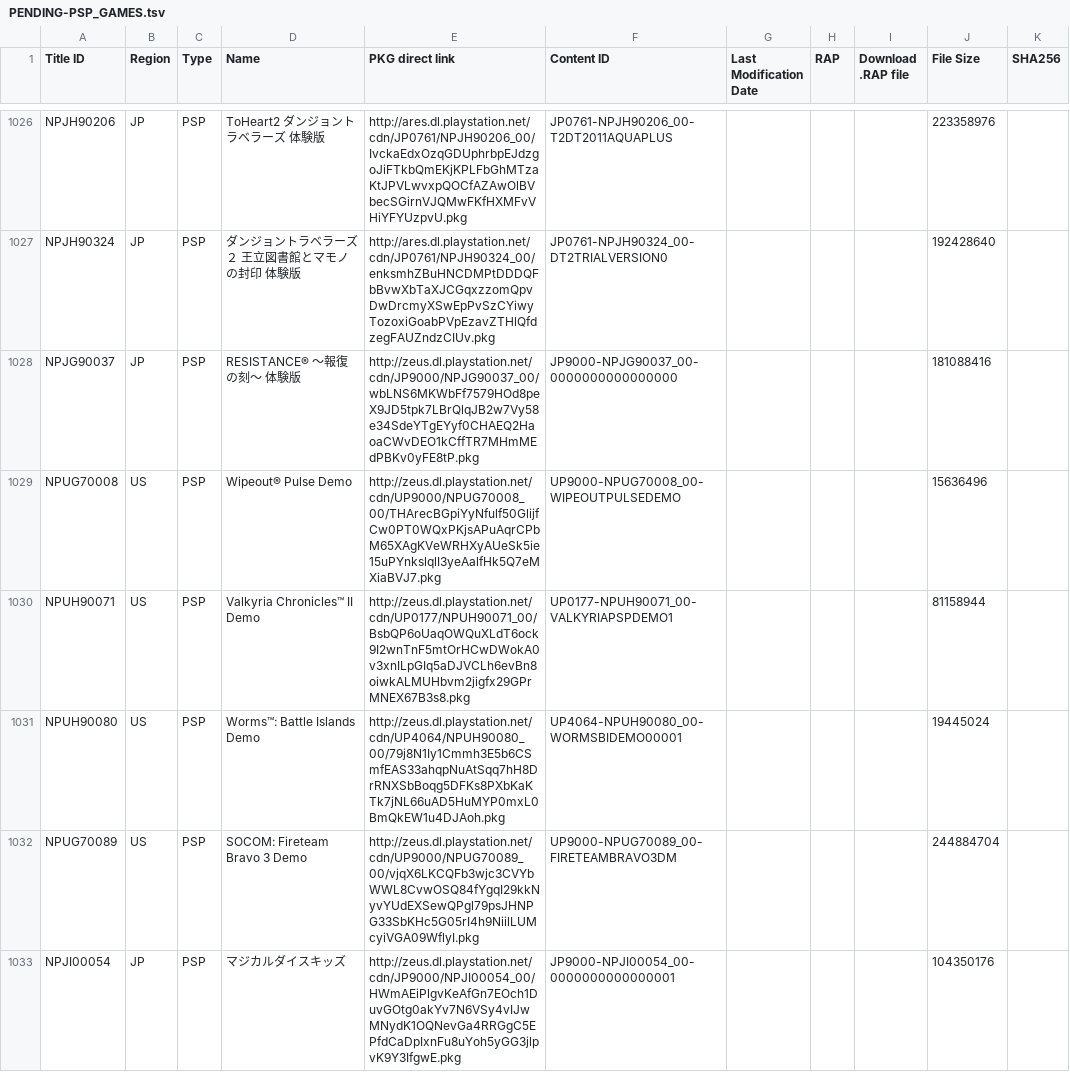
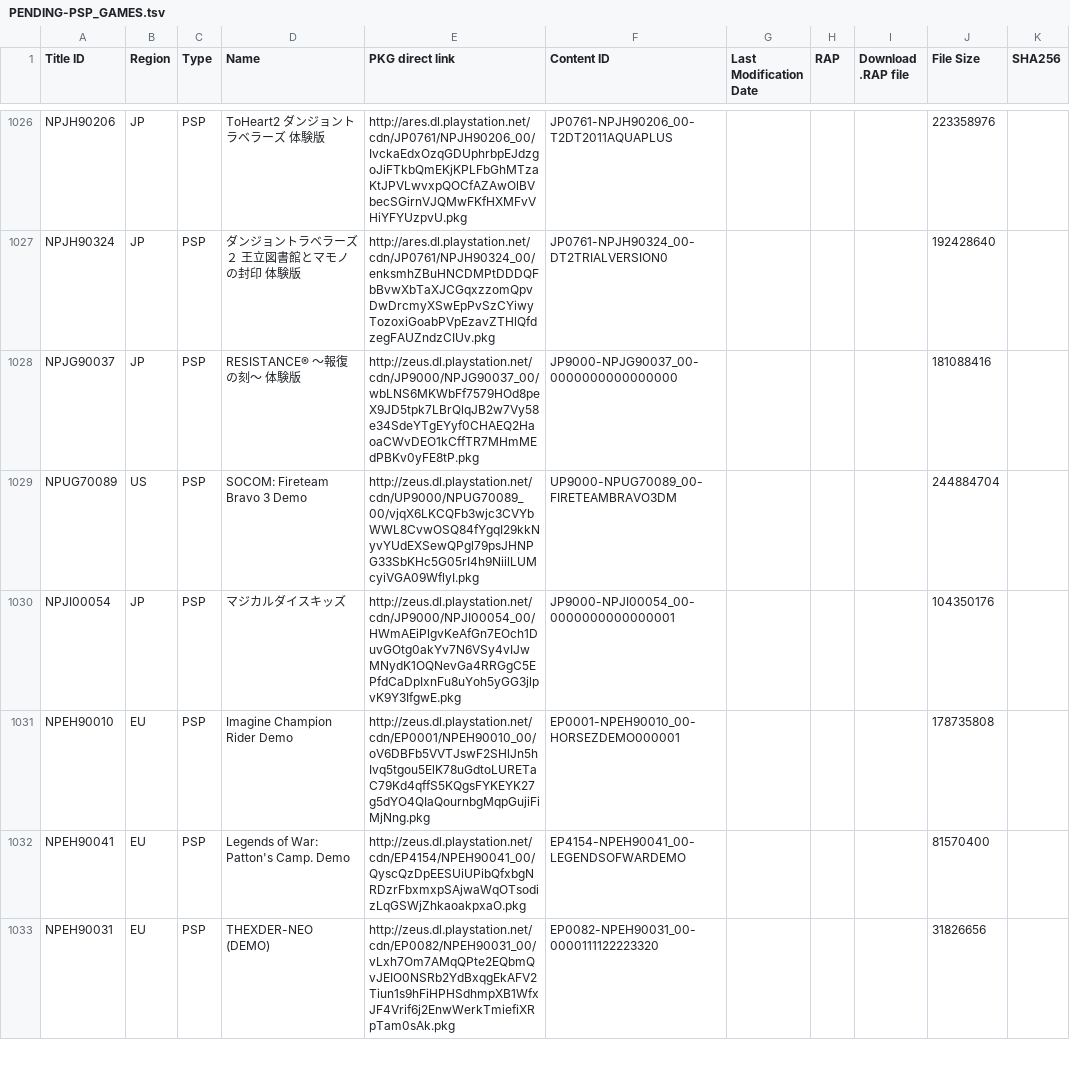
Before and after one commit to 1jtp8sobiu/1jtp8sobiu.github.io, a TSV file: tsv/PENDING-PSP_GAMES.tsv, drawn as a sheet; only a part is shown, gaps mark what is left out; the shorter side is filled out with more unchanged rows.

Commit message:
PENDING-PSP_GAMES 20260706_203003

```diff
--- a/tsv/PENDING-PSP_GAMES.tsv
+++ b/tsv/PENDING-PSP_GAMES.tsv
@@ -1028,5 +1028,2 @@ NPJH90324	JP	PSP	ダンジョントラベラーズ２ 王立図書館とマモ
 NPJG90037	JP	PSP	RESISTANCE® ～報復の刻～ 体験版	http://zeus.dl.playstation.net/cdn/JP9000/NPJG90037_00/wbLNS6MKWbFf7579HOd8peX9JD5tpk7LBrQlqJB2w7Vy58e34SdeYTgEYyf0CHAEQ2HaoaCWvDEO1kCffTR7MHmMEdPBKv0yFE8tP.pkg	JP9000-NPJG90037_00-0000000000000000				181088416	
-NPUG70008	US	PSP	Wipeout® Pulse Demo	http://zeus.dl.playstation.net/cdn/UP9000/NPUG70008_00/THArecBGpiYyNfulf50GlijfCw0PT0WQxPKjsAPuAqrCPbM65XAgKVeWRHXyAUeSk5ie15uPYnkslqlI3yeAalfHk5Q7eMXiaBVJ7.pkg	UP9000-NPUG70008_00-WIPEOUTPULSEDEMO				15636496	
-NPUH90071	US	PSP	Valkyria Chronicles™ II Demo	http://zeus.dl.playstation.net/cdn/UP0177/NPUH90071_00/BsbQP6oUaqOWQuXLdT6ock9I2wnTnF5mtOrHCwDWokA0v3xnILpGIq5aDJVCLh6evBn8oiwkALMUHbvm2jigfx29GPrMNEX67B3s8.pkg	UP0177-NPUH90071_00-VALKYRIAPSPDEMO1				81158944	
-NPUH90080	US	PSP	Worms™: Battle Islands Demo	http://zeus.dl.playstation.net/cdn/UP4064/NPUH90080_00/79j8N1Iy1Cmmh3E5b6CSmfEAS33ahqpNuAtSqq7hH8DrRNXSbBoqg5DFKs8PXbKaKTk7jNL66uAD5HuMYP0mxL0BmQkEW1u4DJAoh.pkg	UP4064-NPUH90080_00-WORMSBIDEMO00001				19445024	
 NPUG70089	US	PSP	SOCOM: Fireteam Bravo 3 Demo	http://zeus.dl.playstation.net/cdn/UP9000/NPUG70089_00/vjqX6LKCQFb3wjc3CVYbWWL8CvwOSQ84fYgqI29kkNyvYUdEXSewQPgl79psJHNPG33SbKHc5G05rI4h9NiilLUMcyiVGA09WflyI.pkg	UP9000-NPUG70089_00-FIRETEAMBRAVO3DM				244884704	
```
